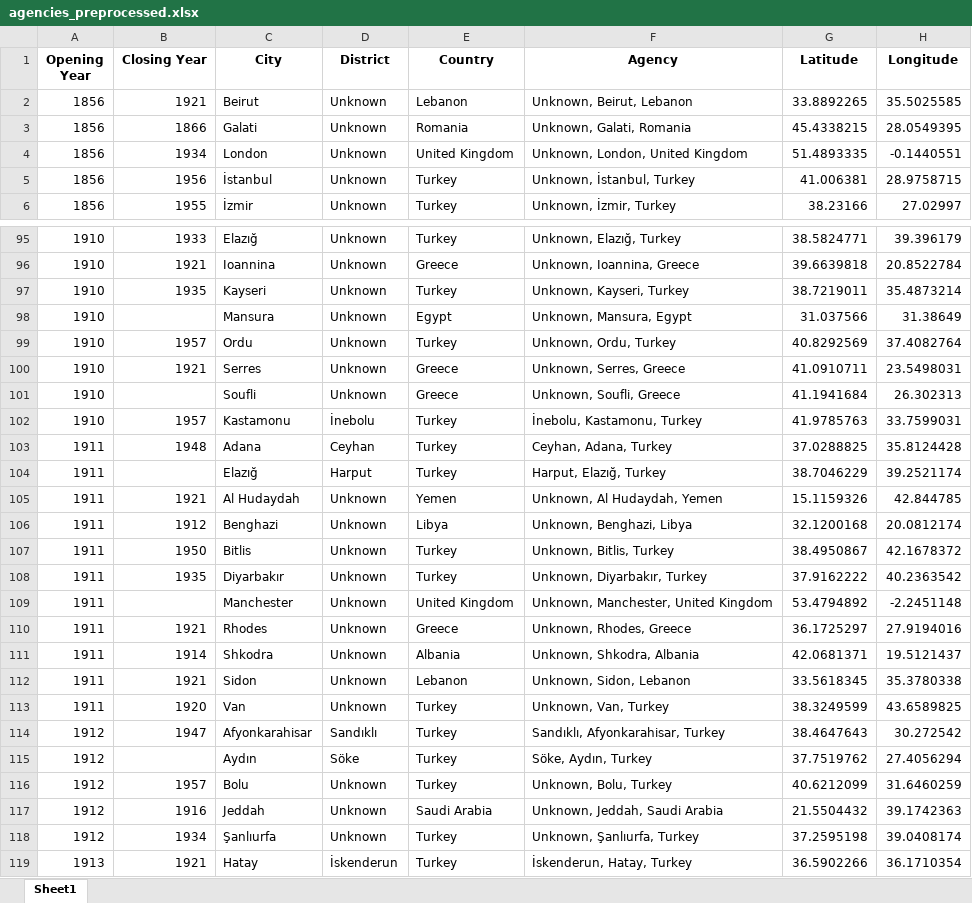
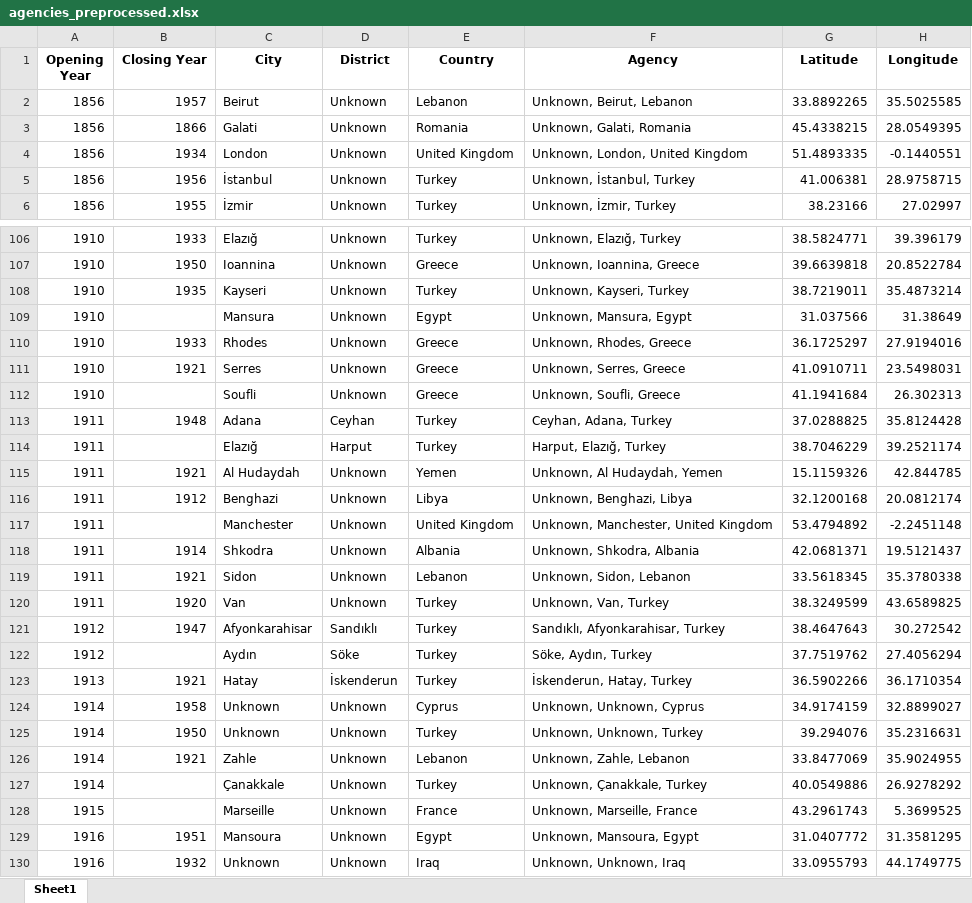
Before and after one commit to saglamcanhasan/ottoman-bank-data-analysis-project, an Excel workbook: backend/datasets/agencies_preprocessed.xlsx, sheet Sheet1, drawn as a sheet; only a part is shown, gaps mark what is left out; the shorter side is filled out with more unchanged rows; values as stored, in another font and other column widths than the file's, no borders; removed rows and columns are numbered as before the commit, all else as after; the diff covers the shown part only; the diff names each change by its address in the sheet, - before the commit and + after, or states it on an @@ line.

```diff
--- a/backend/datasets/agencies_preprocessed.xlsx (sheet Sheet1)
+++ b/backend/datasets/agencies_preprocessed.xlsx (sheet Sheet1)
-B2 (Closing Year): 1921
+B2 (Closing Year): 1957
-B107 (Closing Year): 1921
+B107 (Closing Year): 1950
-row 99: 1910 | 1957 | Ordu | Unknown | Turkey | Unknown, Ordu, Turkey | 40.8292569 | 37.4082764
+row 110: 1910 | 1933 | Rhodes | Unknown | Greece | Unknown, Rhodes, Greece | 36.1725297 | 27.9194016
-row 102: 1910 | 1957 | Kastamonu | İnebolu | Turkey | İnebolu, Kastamonu, Turkey | 41.9785763 | 33.7599031
-row 107: 1911 | 1950 | Bitlis | Unknown | Turkey | Unknown, Bitlis, Turkey | 38.4950867 | 42.1678372
-row 108: 1911 | 1935 | Diyarbakır | Unknown | Turkey | Unknown, Diyarbakır, Turkey | 37.9162222 | 40.2363542
-row 110: 1911 | 1921 | Rhodes | Unknown | Greece | Unknown, Rhodes, Greece | 36.1725297 | 27.9194016
-row 116: 1912 | 1957 | Bolu | Unknown | Turkey | Unknown, Bolu, Turkey | 40.6212099 | 31.6460259
-row 117: 1912 | 1916 | Jeddah | Unknown | Saudi Arabia | Unknown, Jeddah, Saudi Arabia | 21.5504432 | 39.1742363
-row 118: 1912 | 1934 | Şanlıurfa | Unknown | Turkey | Unknown, Şanlıurfa, Turkey | 37.2595198 | 39.0408174
```
Also changed, not shown: 27 added rows, 20 removed rows and 13 edited cells elsewhere in this sheet, backend/datasets/employees_preprocessed.xlsx, 3 other files.
